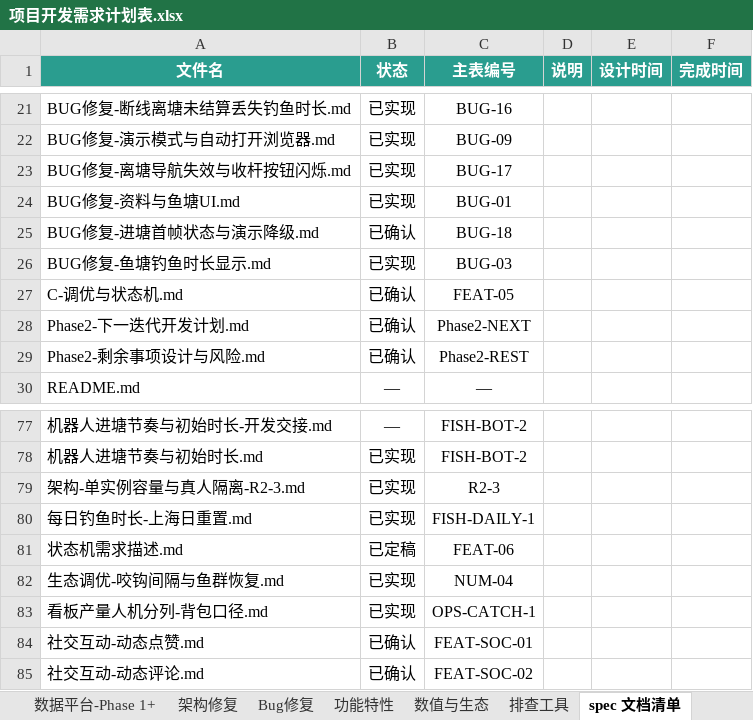
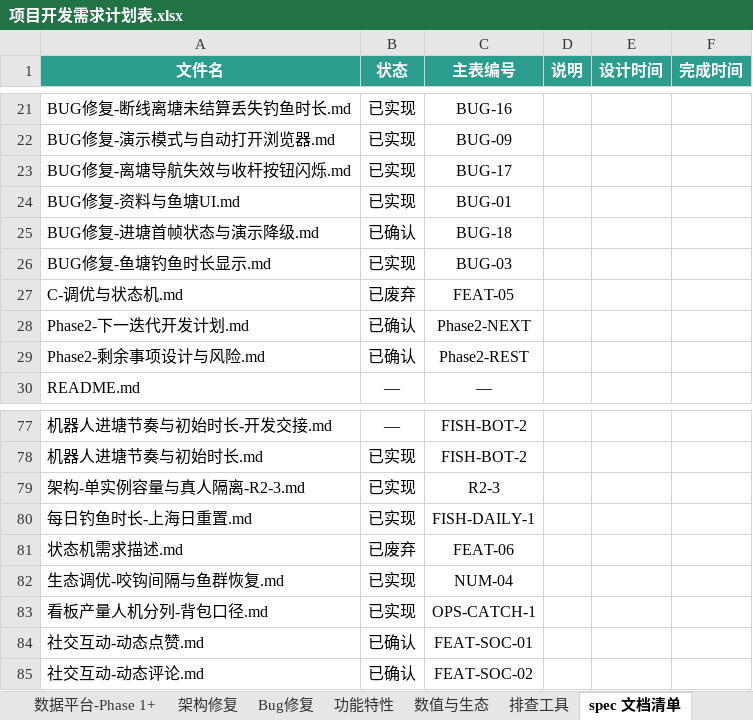
Before and after one commit to davilje/fish-social, an Excel workbook: docs/planning/项目开发需求计划表.xlsx, sheet spec 文档清单, drawn as a sheet; only a part is shown, gaps mark what is left out; values as stored, in another font and other column widths than the file's, no borders; the diff names each change by its address in the sheet, - before the commit and + after, or states it on an @@ line.

```diff
--- a/docs/planning/项目开发需求计划表.xlsx (sheet spec 文档清单)
+++ b/docs/planning/项目开发需求计划表.xlsx (sheet spec 文档清单)
-B27 (状态): 已确认
+B27 (状态): 已废弃
-B81 (状态): 已定稿
+B81 (状态): 已废弃
```
Also changed, not shown: sheet 开发计划, sheet 功能特性, sheet Bug修复, 项目开发需求计划表.xlsx, 48 other files.
